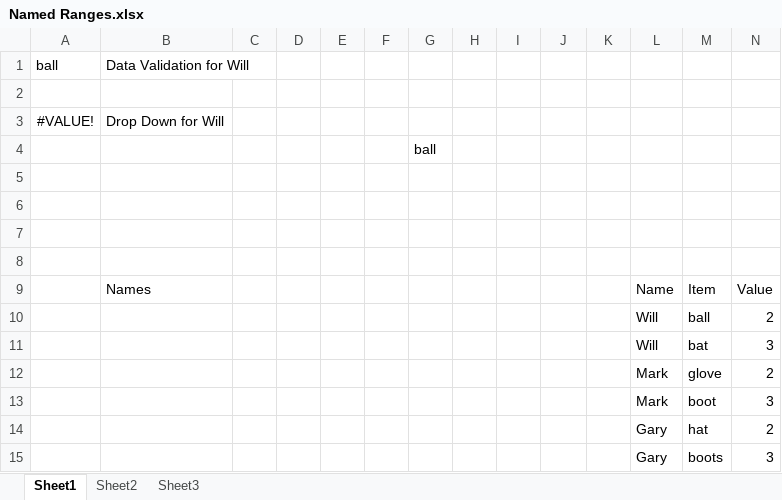
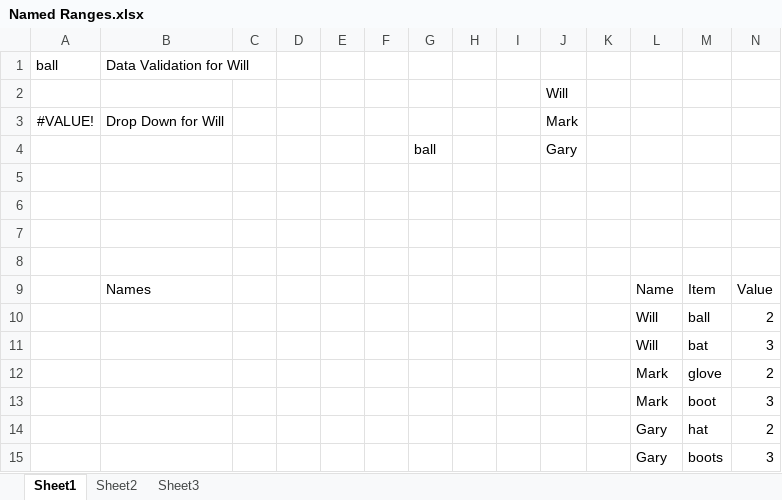
Before and after one commit to ViciousXUSMC/Public_Share, an Excel workbook: Named Ranges.xlsx, sheet Sheet1, drawn as a sheet; values as stored, in another font and other column widths than the file's, no borders; table styles not drawn; the diff names each change by its address in the sheet, - before the commit and + after, or states it on an @@ line.

Commit message:
Updated with Deduplication of Names Formula

```diff
--- a/Named Ranges.xlsx (sheet Sheet1)
+++ b/Named Ranges.xlsx (sheet Sheet1)
-J2: (empty)
+J2: Will
-J3: (empty)
+J3: Mark
-J4: (empty)
+J4: Gary
```
